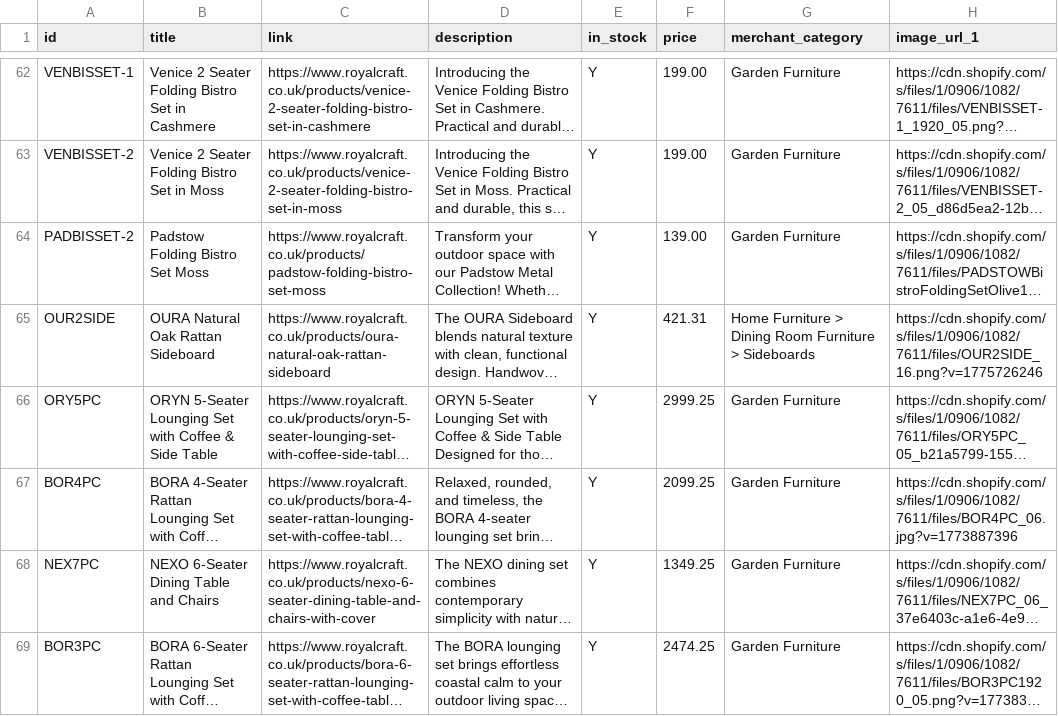
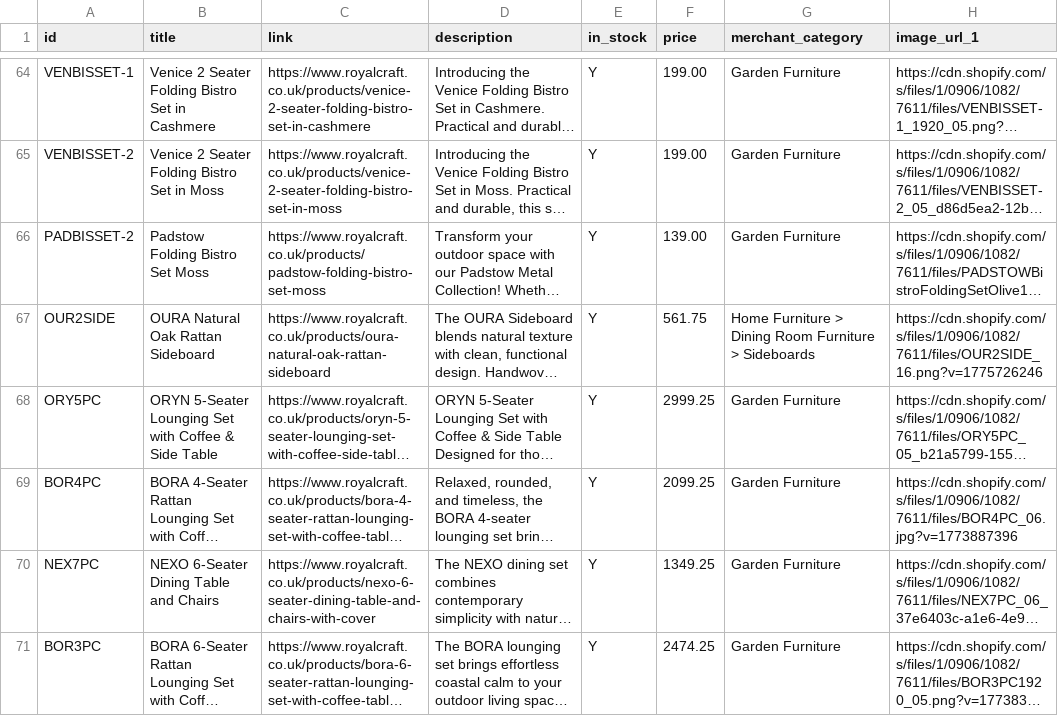
Before and after one commit to Royalcraft1990/Royalcraftproductfeed, a CSV file: ufurnish_feed.csv, drawn as a sheet; only a part is shown, gaps mark what is left out; long unchanged cells end in …; addresses are those after the commit; the diff covers the shown part only; the diff names each change by its address in the sheet, - before the commit and + after, or states it on an @@ line.

```diff
--- a/ufurnish_feed.csv
+++ b/ufurnish_feed.csv
-F67 (price): 421.31
+F67 (price): 561.75
```
Also changed, not shown: 2 added rows, 1 removed row and 25 edited cells elsewhere in this file.
